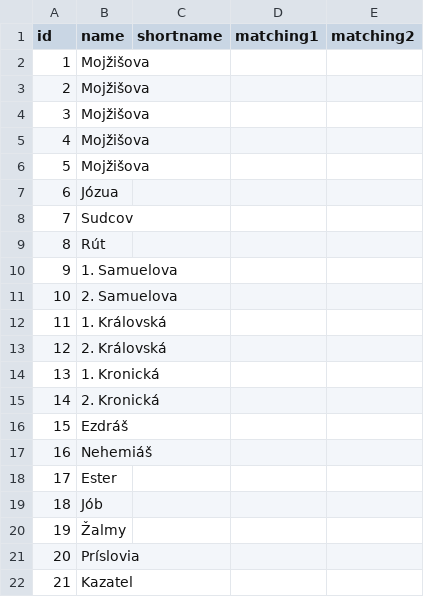
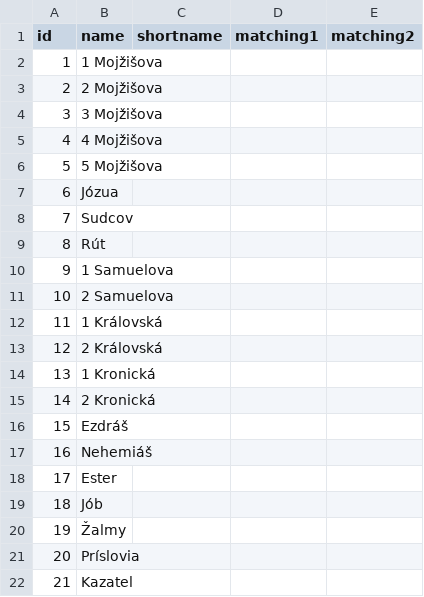
Before and after one commit to aicwebtech/biblesupersearch_api, a CSV file: database/dumps/bible_books/cs.csv, drawn as a sheet; only a part is shown.

Commit message:
Fixing typos in error messages/book list/api access

```diff
--- a/database/dumps/bible_books/cs.csv
+++ b/database/dumps/bible_books/cs.csv
@@ -1,7 +1,7 @@
 id,name,shortname,matching1,matching2
-1,Mojžišova,,,
-2,Mojžišova,,,
-3,Mojžišova,,,
-4,Mojžišova,,,
-5,Mojžišova,,,
+1,1 Mojžišova,,,
+2,2 Mojžišova,,,
+3,3 Mojžišova,,,
+4,4 Mojžišova,,,
+5,5 Mojžišova,,,
 6,Józua,,,
@@ -9,8 +9,8 @@ id,name,shortname,matching1,matching2
 8,Rút,,,
-9,1. Samuelova ,,,
-10,2. Samuelova ,,,
-11,1. Královská ,,,
-12,2. Královská ,,,
-13,1. Kronická ,,,
-14,2. Kronická ,,,
+9,1 Samuelova ,,,
+10,2 Samuelova ,,,
+11,1 Královská ,,,
+12,2 Královská ,,,
+13,1 Kronická ,,,
+14,2 Kronická ,,,
 15,Ezdráš ,,,
```
Also changed, not shown: 5 other files.
